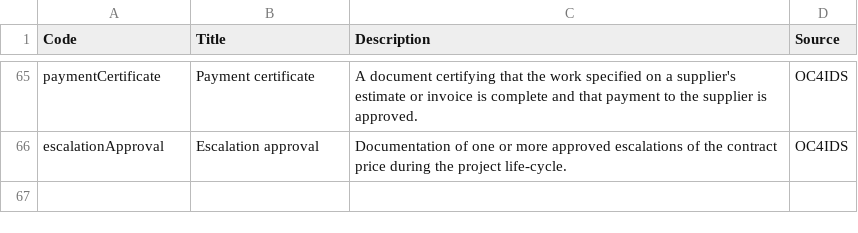
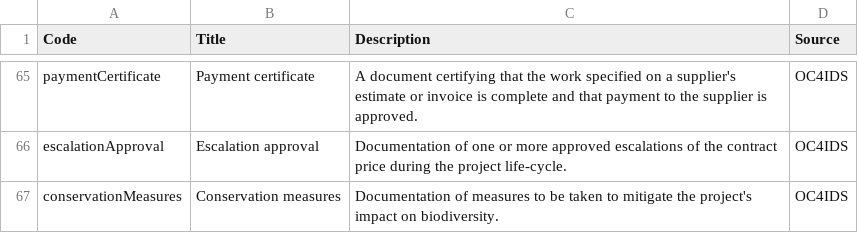
Before and after one commit to open-contracting/infrastructure, a CSV file: schema/project-level/codelists/documentType.csv, drawn as a sheet; only a part is shown, gaps mark what is left out.

```diff
--- a/schema/project-level/codelists/documentType.csv
+++ b/schema/project-level/codelists/documentType.csv
@@ -66 +66,2 @@ paymentCertificate,Payment certificate,A document certifying that the work speci
 escalationApproval,Escalation approval,Documentation of one or more approved escalations of the contract price during the project life-cycle.,OC4IDS
+conservationMeasures,Conservation measures,Documentation of measures to be taken to mitigate the project's impact on biodiversity.,OC4IDS
```
Also changed, not shown: docs/_static/i18n.csv, 8 other files.
